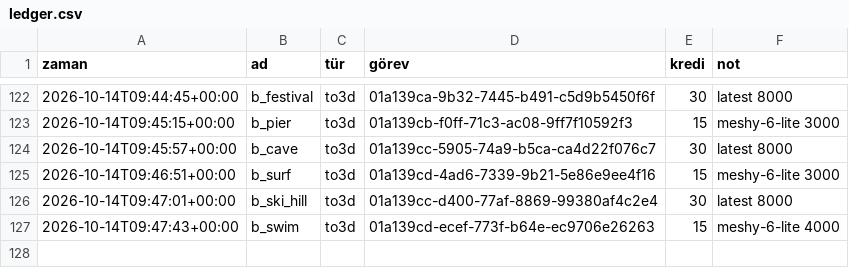
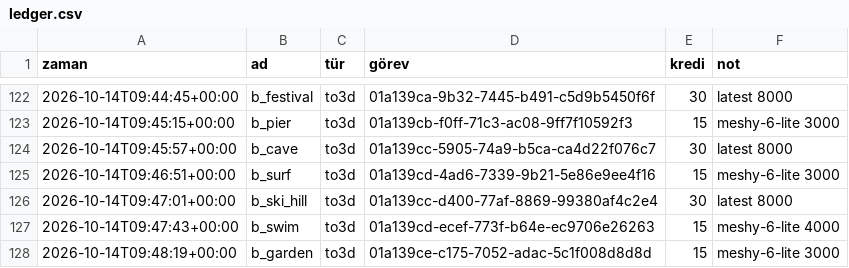
Before and after one commit to amy60946/game-app, a CSV file: art/meshy/ledger.csv, drawn as a sheet; only a part is shown, gaps mark what is left out; the diff names each change by its address in the sheet, - before the commit and + after, or states it on an @@ line.

```diff
--- a/art/meshy/ledger.csv
+++ b/art/meshy/ledger.csv
+row 128: 2026-10-14T09:48:19+00:00 | b_garden | to3d | 01a139ce-c175-7052-adac-5c1f008d8d8d | 15 | meshy-6-lite 3000
```
Also changed, not shown: 2 other files.
